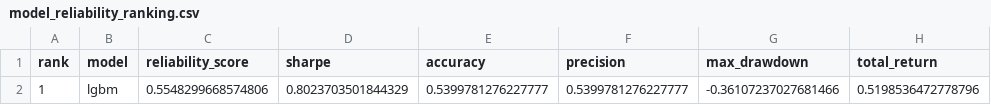
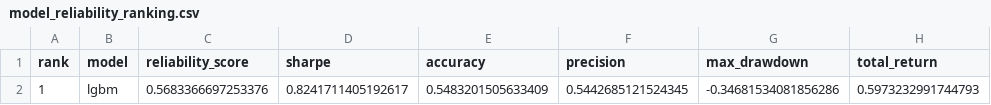
Before and after one commit to murosyo01/stock-predictor, a CSV file: data/model_reliability_ranking.csv, drawn as a sheet; removed rows and columns are numbered as before the commit, all else as after; the diff names each change by its address in the sheet, - before the commit and + after, or states it on an @@ line.

```diff
--- a/data/model_reliability_ranking.csv
+++ b/data/model_reliability_ranking.csv
-row 2: 1 | lgbm | 0.5548299668574806 | 0.8023703501844329 | 0.5399781276227777 | 0.5399781276227777 | -0.36107237027681466 | 0.5198536472778796
+row 2: 1 | lgbm | 0.5683366697253376 | 0.8241711405192617 | 0.5483201505633409 | 0.5442685121524345 | -0.34681534081856286 | 0.5973232991744793
```
Also changed, not shown: data/backtest_by_model.csv, 1 other file.
